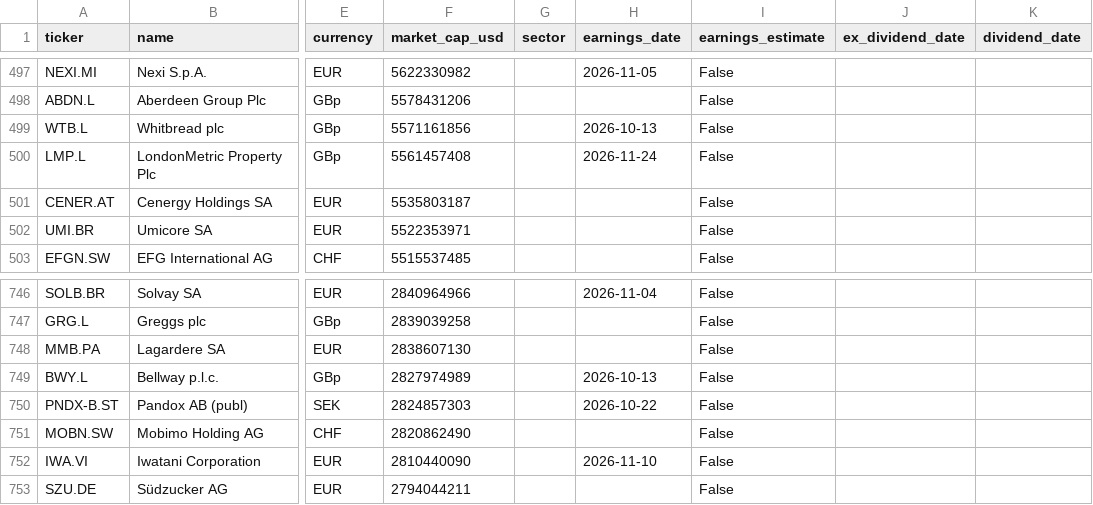
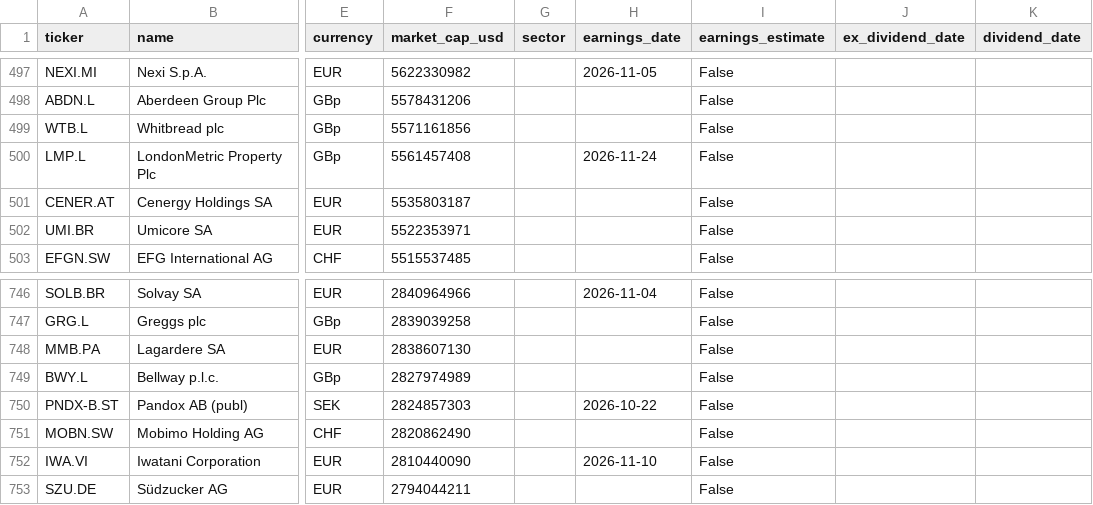
Before and after one commit to dxrtex/Kairo, a CSV file: universe_eu.csv, drawn as a sheet; only a part is shown, gaps mark what is left out; the diff names each change by its address in the sheet, - before the commit and + after, or states it on an @@ line.

```diff
--- a/universe_eu.csv
+++ b/universe_eu.csv
-H499 (earnings_date): 2026-10-13
+H499 (earnings_date): (empty)
-H749 (earnings_date): 2026-10-13
+H749 (earnings_date): (empty)
```
Also changed, not shown: universe_asia.csv, universe_us.csv, 4 other files.
